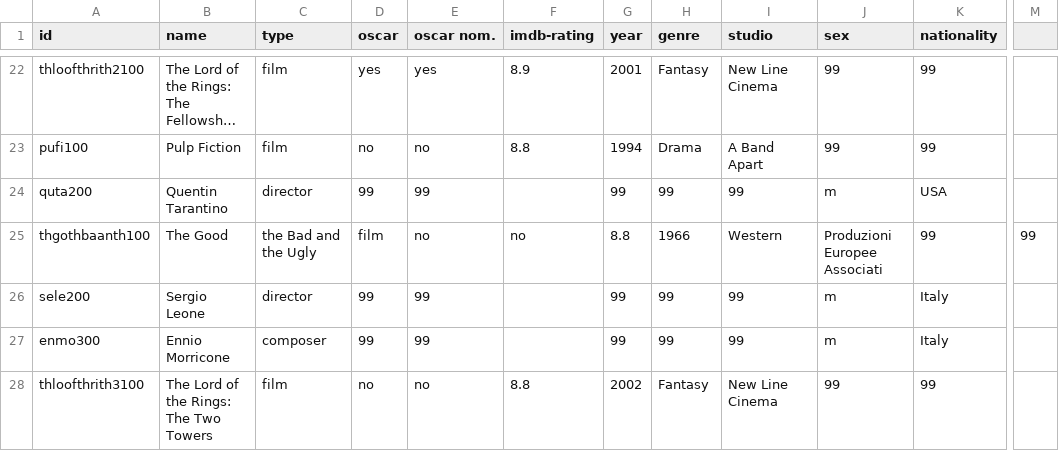
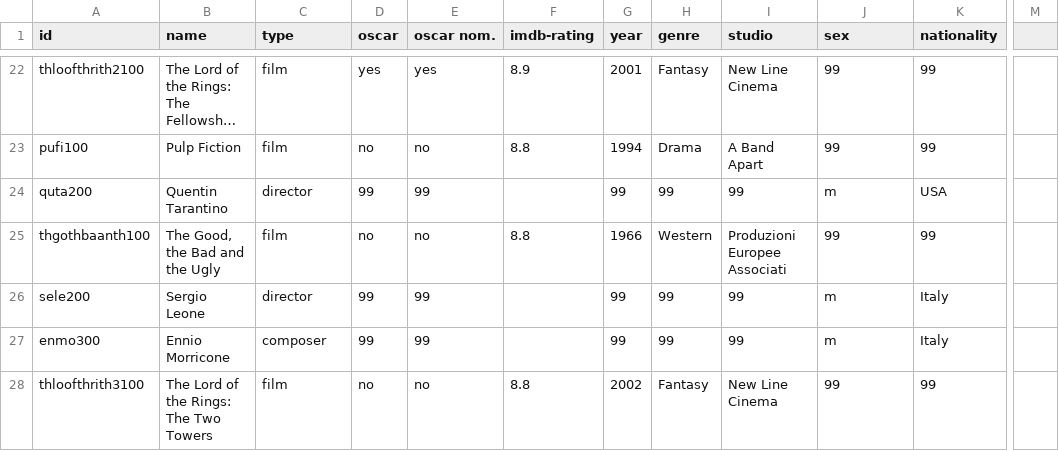
Before and after one commit to st106uni/Netzwerkanalyse-Filmmusik-Abgabe-1-Sandhu, a CSV file: Filmmusik_Netzwerk_Nodelist-v2.csv, drawn as a sheet; only a part is shown, gaps mark what is left out; long unchanged cells end in …; the diff names each change by its address in the sheet, - before the commit and + after, or states it on an @@ line.

Commit message:
Update Filmmusik_Netzwerk_Nodelist-v2.csv

```diff
--- a/Filmmusik_Netzwerk_Nodelist-v2.csv
+++ b/Filmmusik_Netzwerk_Nodelist-v2.csv
-B25 (name): The Good
+B25 (name): The Good, the Bad and the Ugly
-C25 (type): the Bad and the Ugly
+C25 (type): film
-D25 (oscar): film
+D25 (oscar): no
-F25 (imdb-rating): no
+F25 (imdb-rating): 8.8
-G25 (year): 8.8
+G25 (year): 1966
-H25 (genre): 1966
+H25 (genre): Western
-I25 (studio): Western
+I25 (studio): Produzioni Europee Associati
-J25 (sex): Produzioni Europee Associati
+J25 (sex): 99
-M25: 99
+M25: (empty)
```
